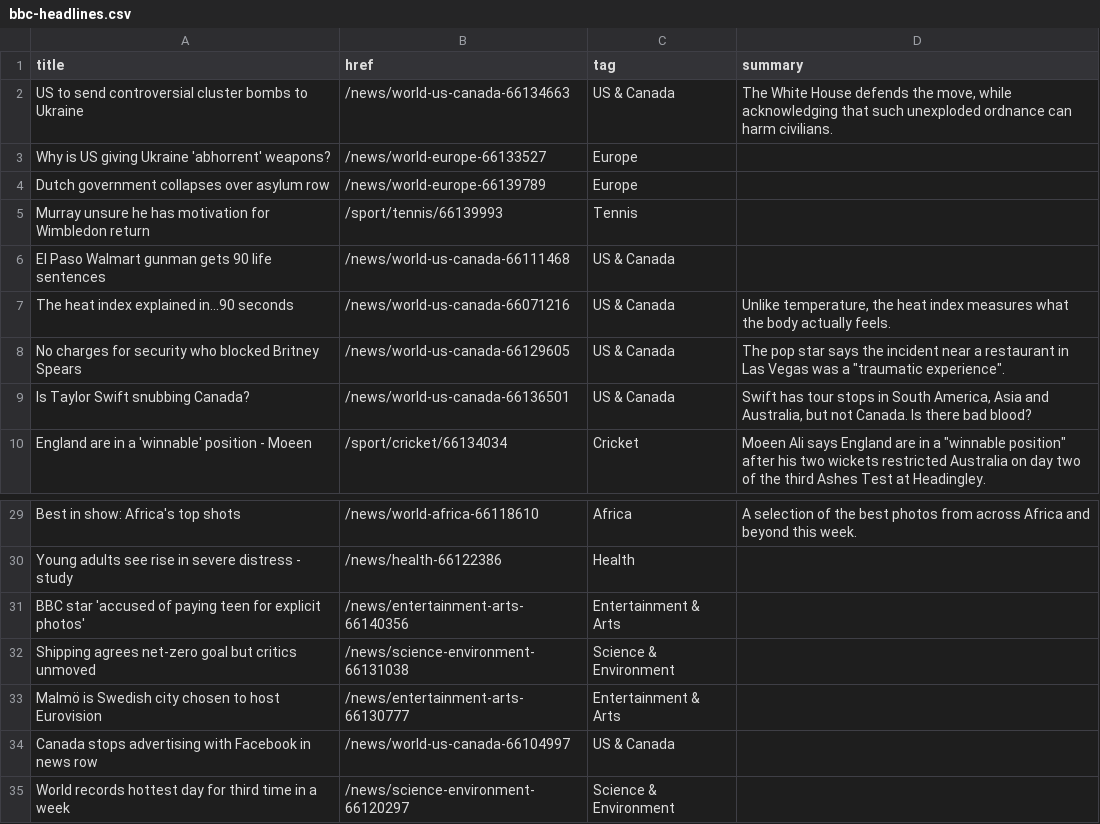
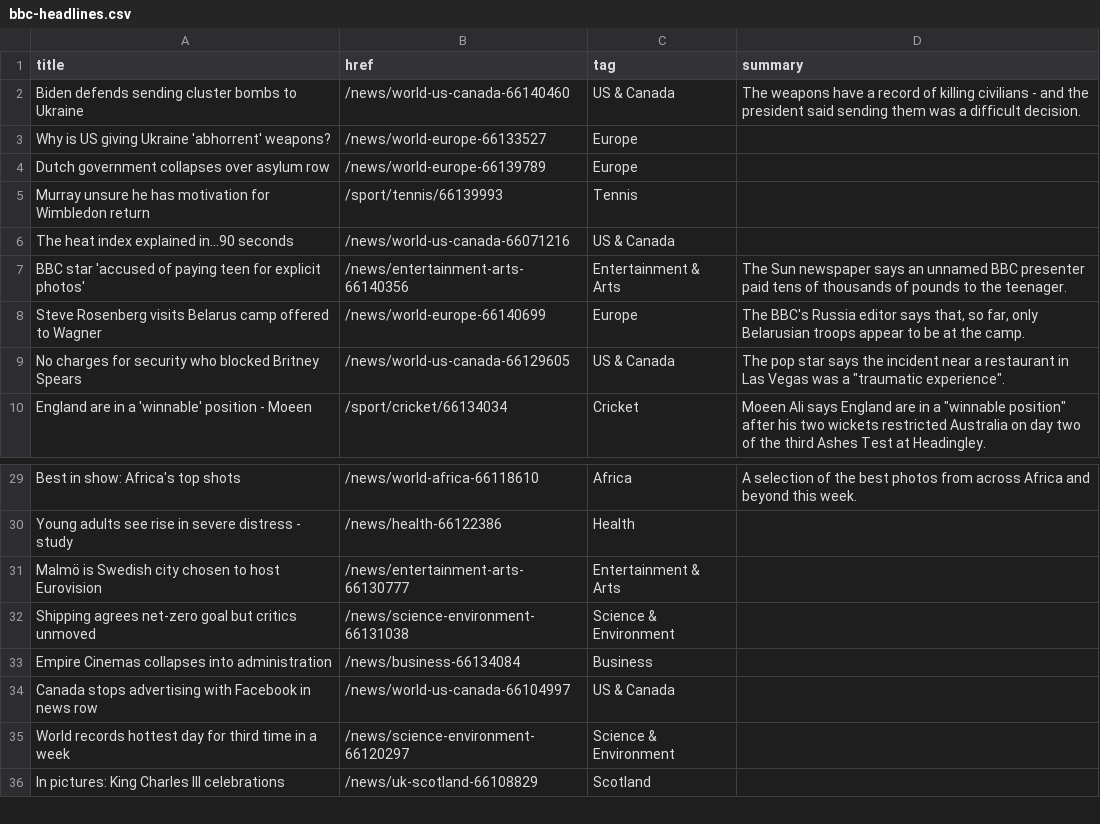
Before and after one commit to jsoma/autoscraper-changes, a CSV file: bbc-headlines.csv, drawn as a sheet; only a part is shown, gaps mark what is left out; the shorter side is filled out with more unchanged rows.

```diff
--- a/bbc-headlines.csv
+++ b/bbc-headlines.csv
@@ -1,3 +1,3 @@
 title,href,tag,summary
-US to send controversial cluster bombs to Ukraine,/news/world-us-canada-66134663,US & Canada,"The White House defends the move, while acknowledging that such unexploded ordnance can harm civilians."
+Biden defends sending cluster bombs to Ukraine,/news/world-us-canada-66140460,US & Canada,The weapons have a record of killing civilians - and the president said sending them was a difficult decision.
 Why is US giving Ukraine 'abhorrent' weapons?,/news/world-europe-66133527,Europe,
@@ -5,6 +5,6 @@ Dutch government collapses over asylum row,/news/world-europe-66139789,Europe,
 Murray unsure he has motivation for Wimbledon return,/sport/tennis/66139993,Tennis,
-El Paso Walmart gunman gets 90 life sentences,/news/world-us-canada-66111468,US & Canada,
-The heat index explained in...90 seconds,/news/world-us-canada-66071216,US & Canada,"Unlike temperature, the heat index measures what the body actually feels."
+The heat index explained in...90 seconds,/news/world-us-canada-66071216,US & Canada,
+BBC star 'accused of paying teen for explicit photos',/news/entertainment-arts-66140356,Entertainment & Arts,The Sun newspaper says an unnamed BBC presenter paid tens of thousands of pounds to the teenager.
+Steve Rosenberg visits Belarus camp offered to Wagner,/news/world-europe-66140699,Europe,"The BBC's Russia editor says that, so far, only Belarusian troops appear to be at the camp."
 No charges for security who blocked Britney Spears,/news/world-us-canada-66129605,US & Canada,"The pop star says the incident near a restaurant in Las Vegas was a ""traumatic experience""."
-Is Taylor Swift snubbing Canada?,/news/world-us-canada-66136501,US & Canada,"Swift has tour stops in South America, Asia and Australia, but not Canada. Is there bad blood?"
 England are in a 'winnable' position - Moeen,/sport/cricket/66134034,Cricket,"Moeen Ali says England are in a ""winnable position"" after his two wickets restricted Australia on day two of the third Ashes Test at Headingley."
@@ -30,5 +30,5 @@ Best in show: Africa's top shots,/news/world-africa-66118610,Africa,A selection
 Young adults see rise in severe distress - study,/news/health-66122386,Health,
-BBC star 'accused of paying teen for explicit photos',/news/entertainment-arts-66140356,Entertainment & Arts,
+Malmö is Swedish city chosen to host Eurovision,/news/entertainment-arts-66130777,Entertainment & Arts,
 Shipping agrees net-zero goal but critics unmoved,/news/science-environment-66131038,Science & Environment,
-Malmö is Swedish city chosen to host Eurovision,/news/entertainment-arts-66130777,Entertainment & Arts,
+Empire Cinemas collapses into administration,/news/business-66134084,Business,
 Canada stops advertising with Facebook in news row,/news/world-us-canada-66104997,US & Canada,
```
